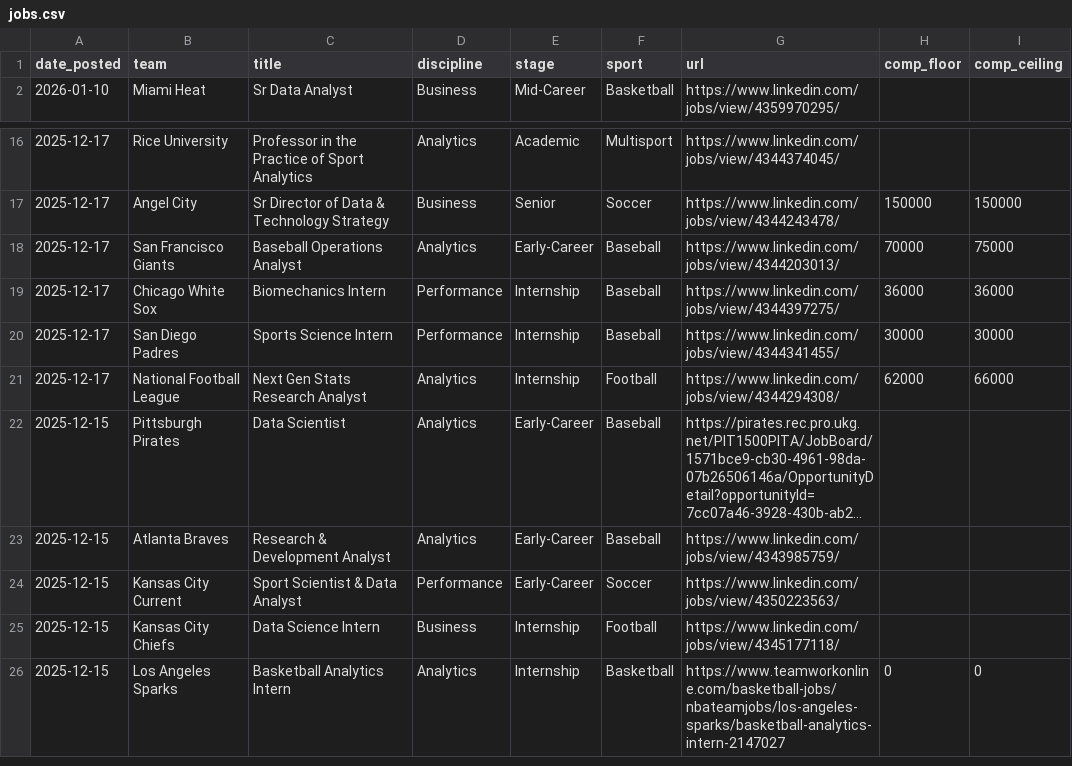
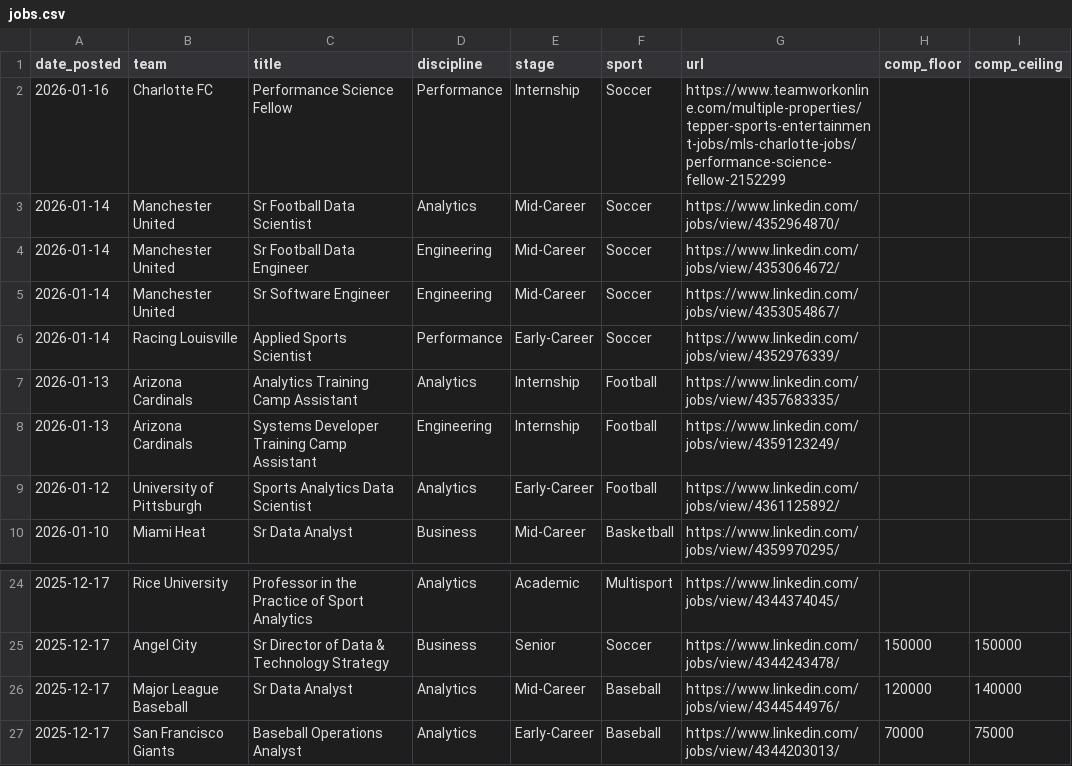
Before and after one commit to saberpowers/saberpowers.github.io, a CSV file: jobs/jobs.csv, drawn as a sheet; only a part is shown, gaps mark what is left out; the shorter side is filled out with more unchanged rows; long unchanged cells end in ….

```diff
--- a/jobs/jobs.csv
+++ b/jobs/jobs.csv
@@ -1,2 +1,10 @@
 date_posted,team,title,discipline,stage,sport,url,comp_floor,comp_ceiling
+2026-01-16,Charlotte FC,Performance Science Fellow,Performance,Internship,Soccer,https://www.teamworkonline.com/multiple-properties/tepper-sports-entertainment-jobs/mls-charlotte-jobs/performance-science-fellow-2152299
+2026-01-14,Manchester United,Sr Football Data Scientist,Analytics,Mid-Career,Soccer,https://www.linkedin.com/jobs/view/4352964870/
+2026-01-14,Manchester United,Sr Football Data Engineer,Engineering,Mid-Career,Soccer,https://www.linkedin.com/jobs/view/4353064672/
+2026-01-14,Manchester United,Sr Software Engineer,Engineering,Mid-Career,Soccer,https://www.linkedin.com/jobs/view/4353054867/
+2026-01-14,Racing Louisville,Applied Sports Scientist,Performance,Early-Career,Soccer,https://www.linkedin.com/jobs/view/4352976339/
+2026-01-13,Arizona Cardinals,Analytics Training Camp Assistant,Analytics,Internship,Football,https://www.linkedin.com/jobs/view/4357683335/
+2026-01-13,Arizona Cardinals,Systems Developer Training Camp Assistant,Engineering,Internship,Football,https://www.linkedin.com/jobs/view/4359123249/
+2026-01-12,University of Pittsburgh,Sports Analytics Data Scientist,Analytics,Early-Career,Football,https://www.linkedin.com/jobs/view/4361125892/
 2026-01-10,Miami Heat,Sr Data Analyst,Business,Mid-Career,Basketball,https://www.linkedin.com/jobs/view/4359970295/
@@ -17,2 +25,3 @@ date_posted,team,title,discipline,stage,sport,url,comp_floor,comp_ceiling
 2025-12-17,Angel City,Sr Director of Data & Technology Strategy,Business,Senior,Soccer,https://www.linkedin.com/jobs/view/4344243478/,150000,150000
+2025-12-17,Major League Baseball,Sr Data Analyst,Analytics,Mid-Career,Baseball,https://www.linkedin.com/jobs/view/4344544976/,120000,140000
 2025-12-17,San Francisco Giants,Baseball Operations Analyst,Analytics,Early-Career,Baseball,https://www.linkedin.com/jobs/view/4344203013/,70000,75000
```
Also changed, not shown: jobs/logos.csv.
